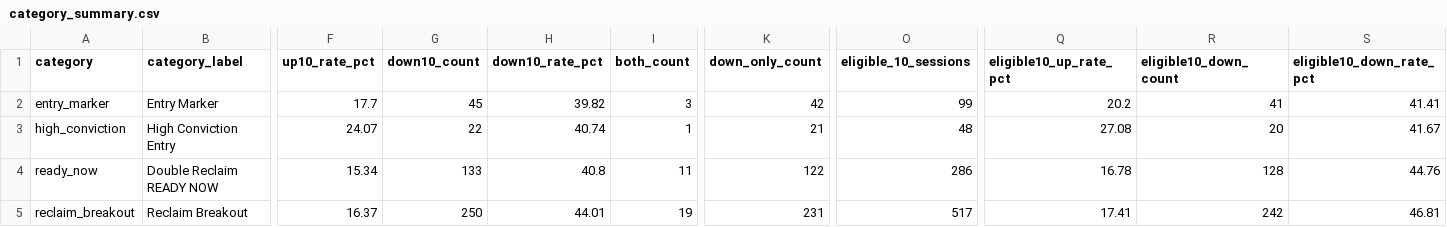
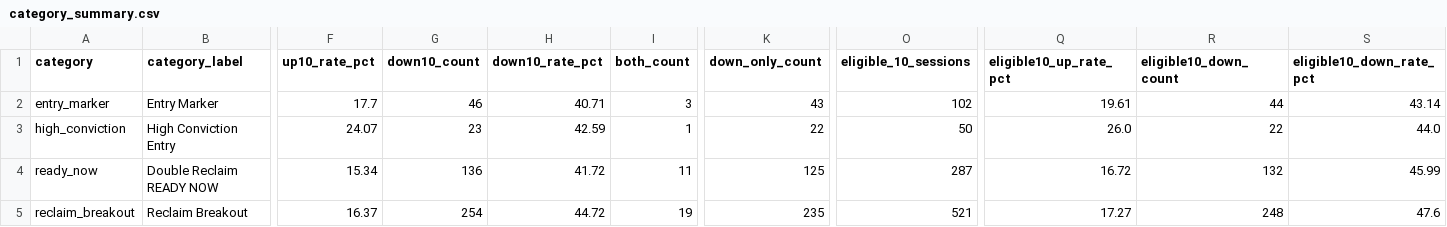
Before and after one commit to fwd5t2g5cw-ops/-daily-market-scanner, a CSV file: latest/six_signal_10pct/category_summary.csv, drawn as a sheet; only a part is shown, gaps mark what is left out; the diff covers the shown part only; the diff names each change by its address in the sheet, - before the commit and + after, or states it on an @@ line.

```diff
--- a/latest/six_signal_10pct/category_summary.csv
+++ b/latest/six_signal_10pct/category_summary.csv
-G2 (down10_count): 45
+G2 (down10_count): 46
-H2 (down10_rate_pct): 39.82
+H2 (down10_rate_pct): 40.71
-K2 (down_only_count): 42
+K2 (down_only_count): 43
-O2 (eligible_10_sessions): 99
+O2 (eligible_10_sessions): 102
-Q2 (eligible10_up_rate_pct): 20.2
+Q2 (eligible10_up_rate_pct): 19.61
-R2 (eligible10_down_count): 41
+R2 (eligible10_down_count): 44
-S2 (eligible10_down_rate_pct): 41.41
+S2 (eligible10_down_rate_pct): 43.14
-G3 (down10_count): 22
+G3 (down10_count): 23
-H3 (down10_rate_pct): 40.74
+H3 (down10_rate_pct): 42.59
-K3 (down_only_count): 21
+K3 (down_only_count): 22
-O3 (eligible_10_sessions): 48
+O3 (eligible_10_sessions): 50
-Q3 (eligible10_up_rate_pct): 27.08
+Q3 (eligible10_up_rate_pct): 26.0
-R3 (eligible10_down_count): 20
+R3 (eligible10_down_count): 22
-S3 (eligible10_down_rate_pct): 41.67
+S3 (eligible10_down_rate_pct): 44.0
-G4 (down10_count): 133
+G4 (down10_count): 136
-H4 (down10_rate_pct): 40.8
+H4 (down10_rate_pct): 41.72
-K4 (down_only_count): 122
+K4 (down_only_count): 125
-O4 (eligible_10_sessions): 286
+O4 (eligible_10_sessions): 287
-Q4 (eligible10_up_rate_pct): 16.78
+Q4 (eligible10_up_rate_pct): 16.72
-R4 (eligible10_down_count): 128
+R4 (eligible10_down_count): 132
-S4 (eligible10_down_rate_pct): 44.76
+S4 (eligible10_down_rate_pct): 45.99
-G5 (down10_count): 250
+G5 (down10_count): 254
-H5 (down10_rate_pct): 44.01
+H5 (down10_rate_pct): 44.72
-K5 (down_only_count): 231
+K5 (down_only_count): 235
-O5 (eligible_10_sessions): 517
+O5 (eligible_10_sessions): 521
-Q5 (eligible10_up_rate_pct): 17.41
+Q5 (eligible10_up_rate_pct): 17.27
-R5 (eligible10_down_count): 242
+R5 (eligible10_down_count): 248
-S5 (eligible10_down_rate_pct): 46.81
+S5 (eligible10_down_rate_pct): 47.6
```
Also changed, not shown: 21 edited cells elsewhere in this file, latest/six_signal_10pct/all_signal_forward_performance.csv, latest/six_signal_10pct/category_market_summary.csv, 4 other files.
